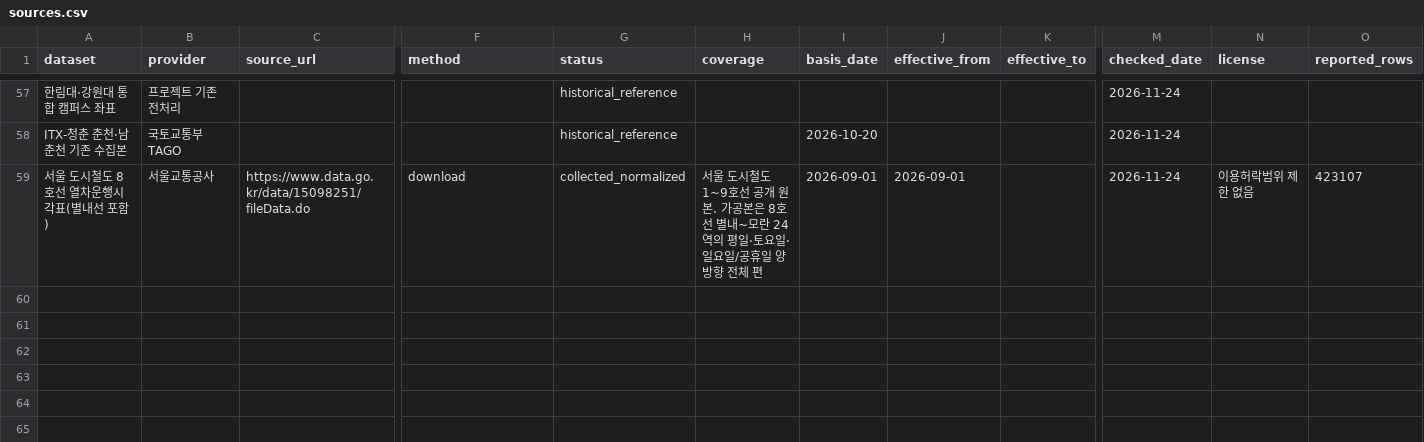
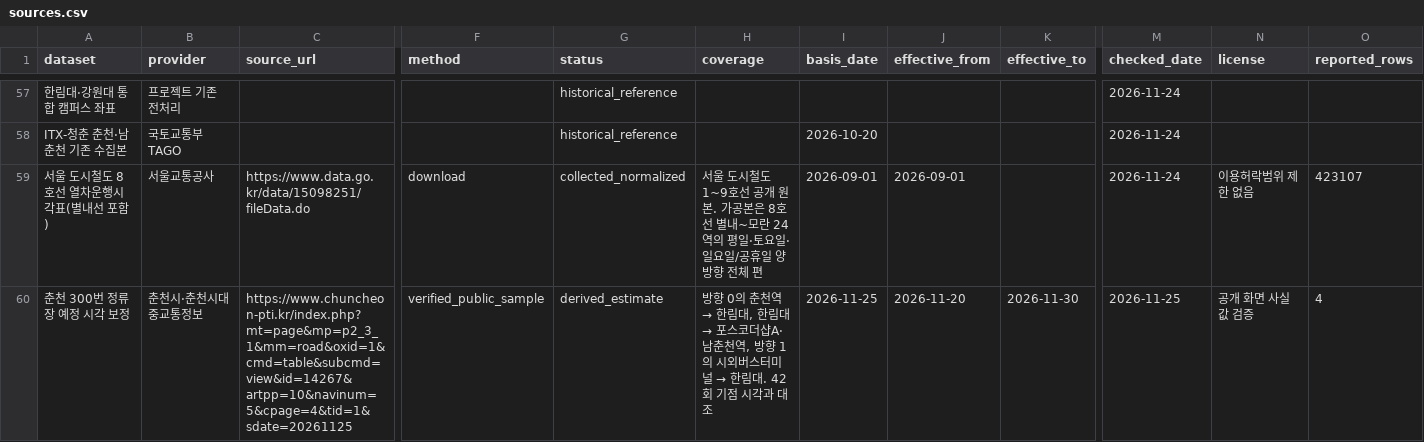
Before and after one commit to skdda1073-dev/-, a CSV file: data/sources.csv, drawn as a sheet; only a part is shown, gaps mark what is left out; rows hold the shown columns only; the diff names each change by its address in the sheet, - before the commit and + after, or states it on an @@ line.

```diff
--- a/data/sources.csv
+++ b/data/sources.csv
+row 60: 춘천 300번 정류장 예정 시각 보정 | 춘천시·춘천시대중교통정보 | https://www.chuncheon-pti.kr/index.php?mt=page&mp=p2_3_1&mm=road&oxid=1&cmd=table&subcmd=view&id=14267&artpp=10&navinum=5&cpage=4&tid=1&sdate=20261125 | verified_public_sample | derived_estimate | 방향 0의 춘천역 → 한림대, 한림대 → 포스코더샵A·남춘천역, 방향 1의 시외버스터미널 → 한림대. 42회 기점 시각과 대조 | 2026-11-25 | 2026-11-20 | 2026-11-30 | 2026-11-25 | 공개 화면 사실값 검증 | 4
```
Also changed, not shown: 33 other files.
